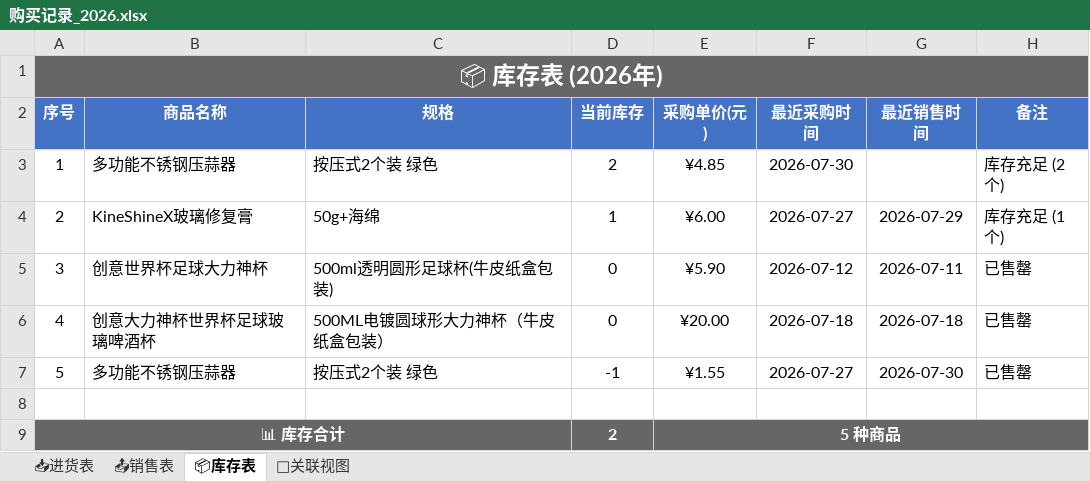
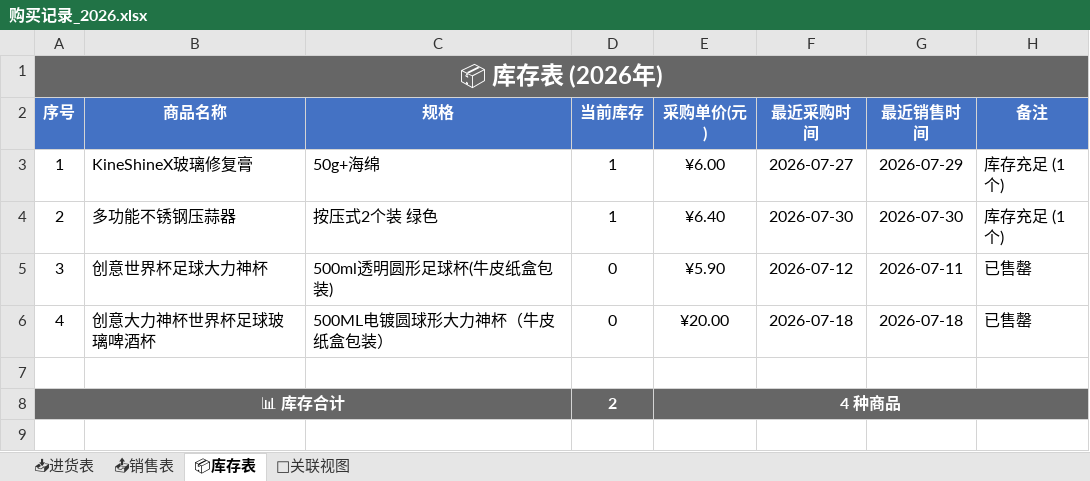
Before and after one commit to xiaoba1/amazon_record, an Excel workbook: 购买记录/归档表格/购买记录_2026.xlsx, sheet 📦库存表, drawn as a sheet; values as stored, in another font and other column widths than the file's, no borders; removed rows and columns are numbered as before the commit, all else as after; the diff names each change by its address in the sheet, - before the commit and + after, or states it on an @@ line.

```diff
--- a/购买记录/归档表格/购买记录_2026.xlsx (sheet 📦库存表)
+++ b/购买记录/归档表格/购买记录_2026.xlsx (sheet 📦库存表)
-B3 (商品名称): 多功能不锈钢压蒜器
+B3 (商品名称): KineShineX玻璃修复膏
-C3 (规格): 按压式2个装 绿色
+C3 (规格): 50g+海绵
-D3 (当前库存): 2
+D3 (当前库存): 1
-E3 (采购单价(元)): ¥4.85
+E3 (采购单价(元)): ¥6.00
-F3 (最近采购时间): 2026-07-30
+F3 (最近采购时间): 2026-07-27
-G3 (最近销售时间): (empty)
+G3 (最近销售时间): 2026-07-29
-H3 (备注): 库存充足 (2个)
+H3 (备注): 库存充足 (1个)
-B4 (商品名称): KineShineX玻璃修复膏
+B4 (商品名称): 多功能不锈钢压蒜器
-C4 (规格): 50g+海绵
+C4 (规格): 按压式2个装 绿色
-E4 (采购单价(元)): ¥6.00
+E4 (采购单价(元)): ¥6.40
-F4 (最近采购时间): 2026-07-27
+F4 (最近采购时间): 2026-07-30
-G4 (最近销售时间): 2026-07-29
+G4 (最近销售时间): 2026-07-30
-row 7: 5 | 多功能不锈钢压蒜器 | 按压式2个装 绿色 | -1 | ¥1.55 | 2026-07-27 | 2026-07-30 | 已售罄
-E8 (采购单价(元)): 5 种商品
+E8 (采购单价(元)): 4 种商品
```
Also changed, not shown: sheet 🔗关联视图, 1 other file.
